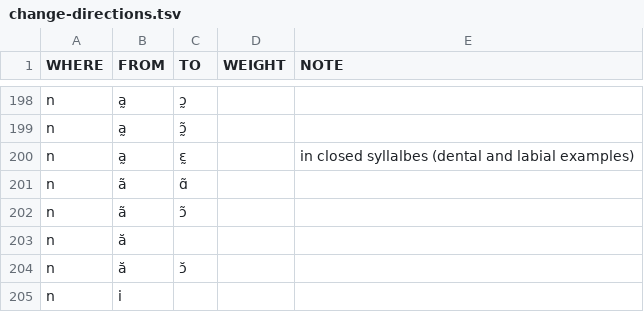
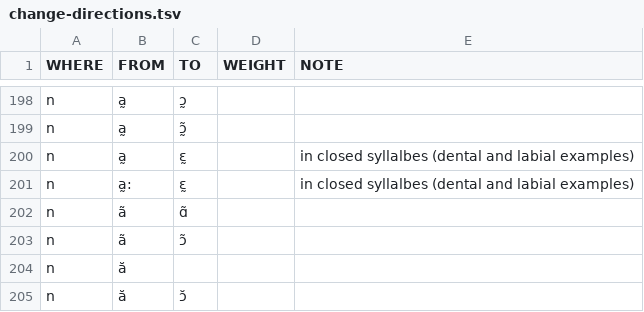
Before and after one commit to digling/burmish, a TSV file: reconstruction/change-directions.tsv, drawn as a sheet; only a part is shown, gaps mark what is left out; the shorter side is filled out with more unchanged rows; the diff names each change by its address in the sheet, - before the commit and + after, or states it on an @@ line.

Commit message:
Update change-directions.tsv

```diff
--- a/reconstruction/change-directions.tsv
+++ b/reconstruction/change-directions.tsv
+row 201: n | a̰: | ɛ̰ |  | in closed syllalbes (dental and labial examples)
```
